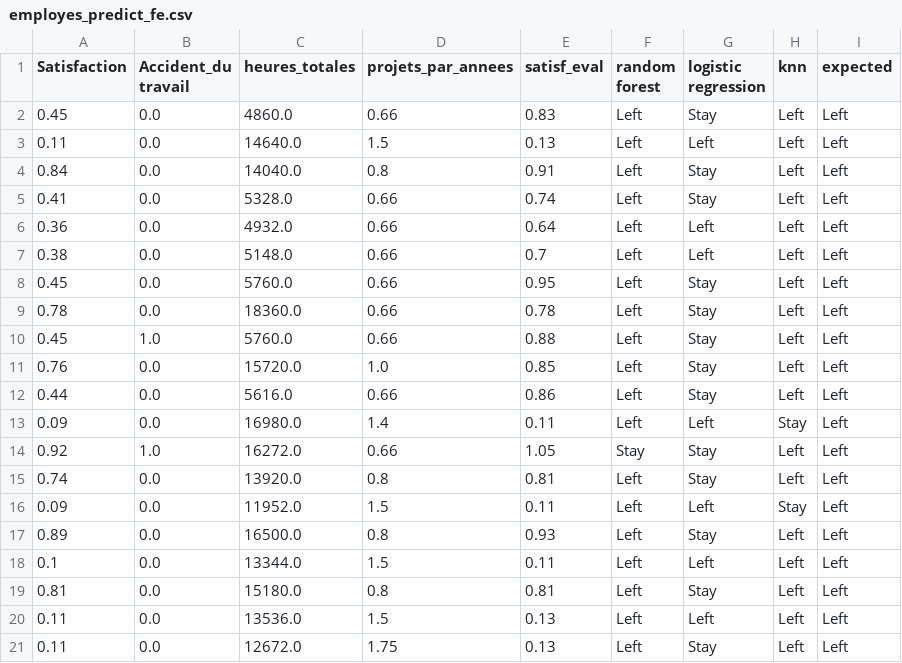
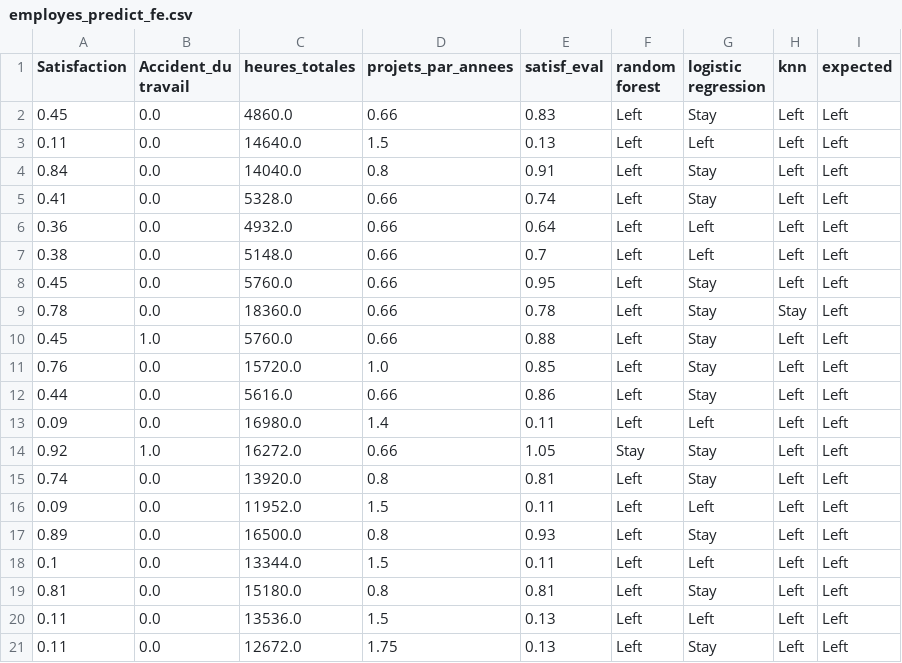
Before and after one commit to nicolas-perichon/Sujet-Turnover, a CSV file: DataBaseTest/employes_predict_fe.csv, drawn as a sheet.

```diff
--- a/DataBaseTest/employes_predict_fe.csv
+++ b/DataBaseTest/employes_predict_fe.csv
@@ -8,3 +8,3 @@ Satisfaction,Accident_du travail,heures_totales,projets_par_annees,satisf_eval,r
 0.45,0.0,5760.0,0.66,0.95,Left,Stay,Left,Left
-0.78,0.0,18360.0,0.66,0.78,Left,Stay,Left,Left
+0.78,0.0,18360.0,0.66,0.78,Left,Stay,Stay,Left
 0.45,1.0,5760.0,0.66,0.88,Left,Stay,Left,Left
@@ -12,6 +12,6 @@ Satisfaction,Accident_du travail,heures_totales,projets_par_annees,satisf_eval,r
 0.44,0.0,5616.0,0.66,0.86,Left,Stay,Left,Left
-0.09,0.0,16980.0,1.4,0.11,Left,Left,Stay,Left
+0.09,0.0,16980.0,1.4,0.11,Left,Left,Left,Left
 0.92,1.0,16272.0,0.66,1.05,Stay,Stay,Left,Left
 0.74,0.0,13920.0,0.8,0.81,Left,Stay,Left,Left
-0.09,0.0,11952.0,1.5,0.11,Left,Left,Stay,Left
+0.09,0.0,11952.0,1.5,0.11,Left,Left,Left,Left
 0.89,0.0,16500.0,0.8,0.93,Left,Stay,Left,Left
```
Also changed, not shown: DataBaseTest/employes_predict.csv, 5 other files.
